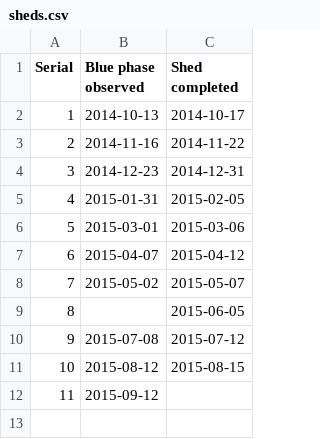
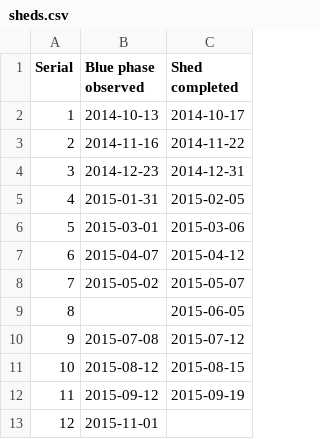
Before and after one commit to pikesley/snake-data, a CSV file: sheds.csv, drawn as a sheet.

```diff
--- a/sheds.csv
+++ b/sheds.csv
@@ -11,2 +11,3 @@ Serial,Blue phase observed,Shed completed
 10,2015-08-12,2015-08-15
-11,2015-09-12,
+11,2015-09-12,2015-09-19
+12,2015-11-01
```
Also changed, not shown: feeds.csv.
